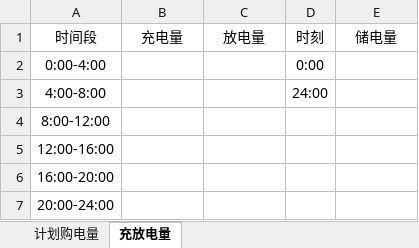
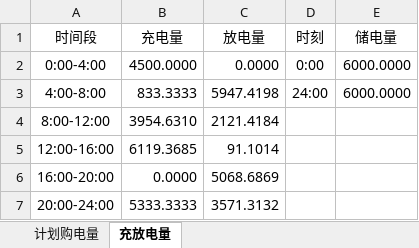
Before and after one commit to fengmian-coder/2026CUMCM, an Excel workbook: materials/result1.xlsx, sheet 充放电量, drawn as a sheet; values as stored, in another font and other column widths than the file's, no borders; the diff names each change by its address in the sheet, - before the commit and + after, or states it on an @@ line.

```diff
--- a/materials/result1.xlsx (sheet 充放电量)
+++ b/materials/result1.xlsx (sheet 充放电量)
-B2 (充电量): (empty)
+B2 (充电量): 4500.0000
-C2 (放电量): (empty)
+C2 (放电量): 0.0000
-E2:E3 (储电量): (empty)
+E2:E3 (储电量): 6000.0000
-B3 (充电量): (empty)
+B3 (充电量): 833.3333
-C3 (放电量): (empty)
+C3 (放电量): 5947.4198
-B4 (充电量): (empty)
+B4 (充电量): 3954.6310
-C4 (放电量): (empty)
+C4 (放电量): 2121.4184
-B5 (充电量): (empty)
+B5 (充电量): 6119.3685
-C5 (放电量): (empty)
+C5 (放电量): 91.1014
-B6 (充电量): (empty)
+B6 (充电量): 0.0000
-C6 (放电量): (empty)
+C6 (放电量): 5068.6869
-B7 (充电量): (empty)
+B7 (充电量): 5333.3333
-C7 (放电量): (empty)
+C7 (放电量): 3571.3132
```
Also changed, not shown: sheet 计划购电量, 29 other files.
